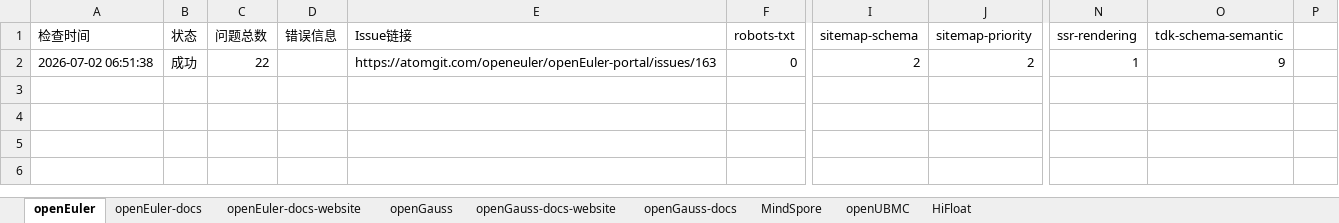
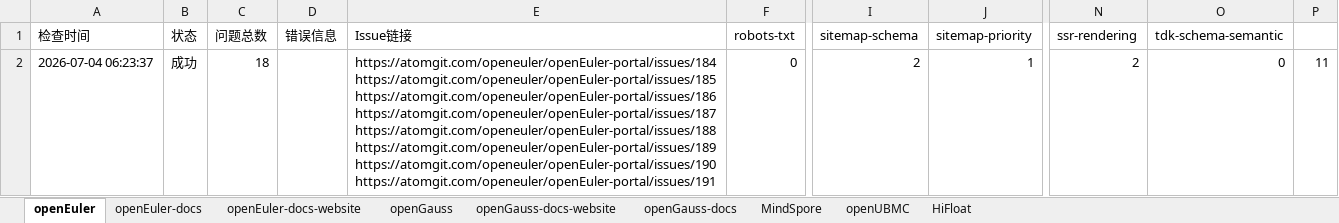
Before and after one commit to zjwmiao/daily-check, an Excel workbook: daily-check-history.xlsx, sheet openEuler, drawn as a sheet; only a part is shown, gaps mark what is left out; values as stored, in another font and other column widths than the file's, no borders; ↵ is a line break in a cell; the diff names each change by its address in the sheet, - before the commit and + after, or states it on an @@ line.

```diff
--- a/daily-check-history.xlsx (sheet openEuler)
+++ b/daily-check-history.xlsx (sheet openEuler)
-A2 (检查时间): 2026-07-02 06:51:38
+A2 (检查时间): 2026-07-04 06:23:37
-C2 (问题总数): 22
+C2 (问题总数): 18
-E2 (Issue链接): https://atomgit.com/openeuler/openEuler-portal/issues/163
+E2 (Issue链接): https://atomgit.com/openeuler/openEuler-portal/issues/184 ↵ https://atomgit.com/openeuler/openEuler-portal/issues/185 ↵ https://atomgit.com/openeuler/openEuler-portal/issues/186 ↵ https://atomgit.com/openeuler/openEuler-portal/issues/187 ↵ https://atomgit.com/openeuler/openEuler-portal/issues/188 ↵ https://atomgit.com/openeuler/openEuler-portal/issues/189 ↵ https://atomgit.com/openeuler/openEuler-portal/issues/190 ↵ https://atomgit.com/openeuler/openEuler-portal/issues/191
-J2 (sitemap-priority): 2
+J2 (sitemap-priority): 1
-N2 (ssr-rendering): 1
+N2 (ssr-rendering): 2
-O2 (tdk-schema-semantic): 9
+O2 (tdk-schema-semantic): 0
-P2: (empty)
+P2: 11
```
Also changed, not shown: sheet openUBMC, sheet openGauss, sheet MindSpore, sheet openEuler-docs-website, sheet openGauss-docs-website, sheet openEuler-docs, 2 more sheets.
